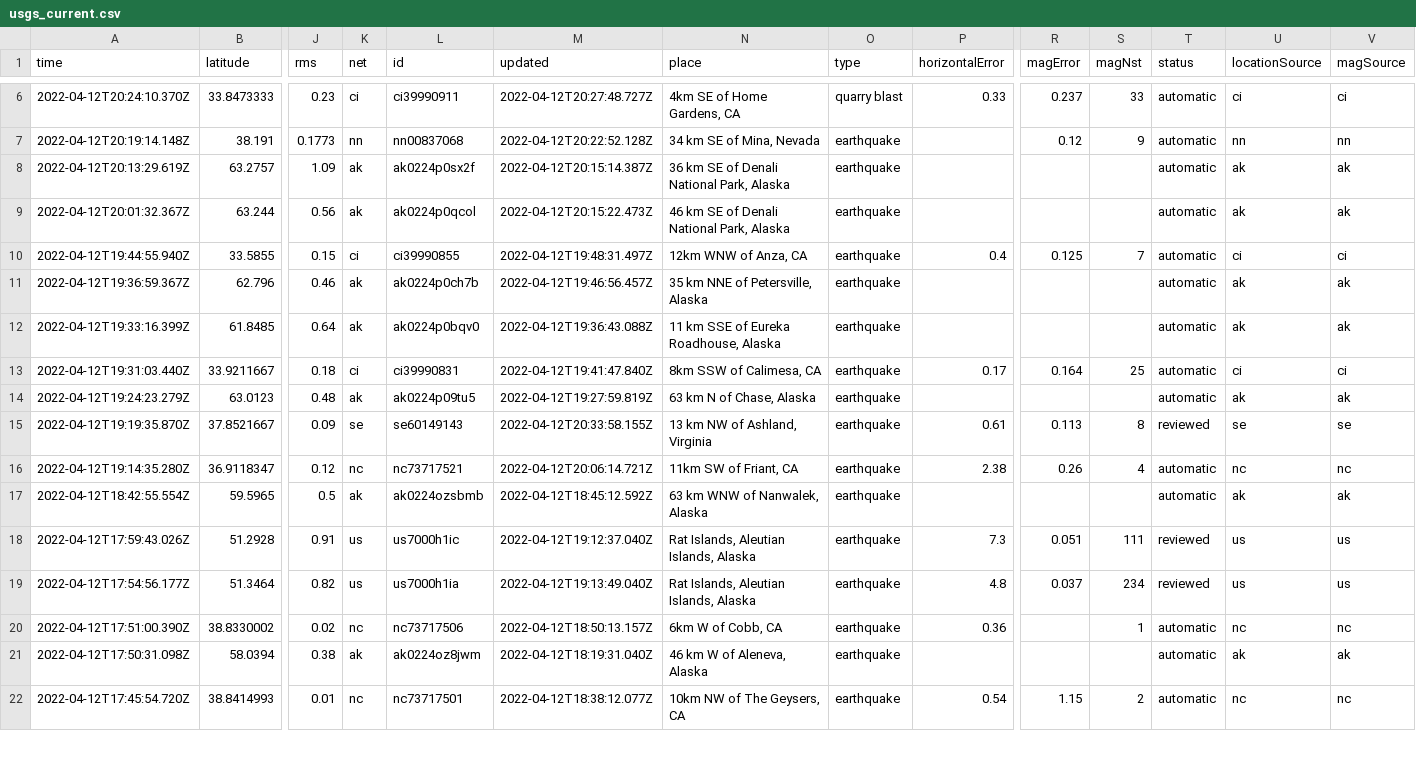
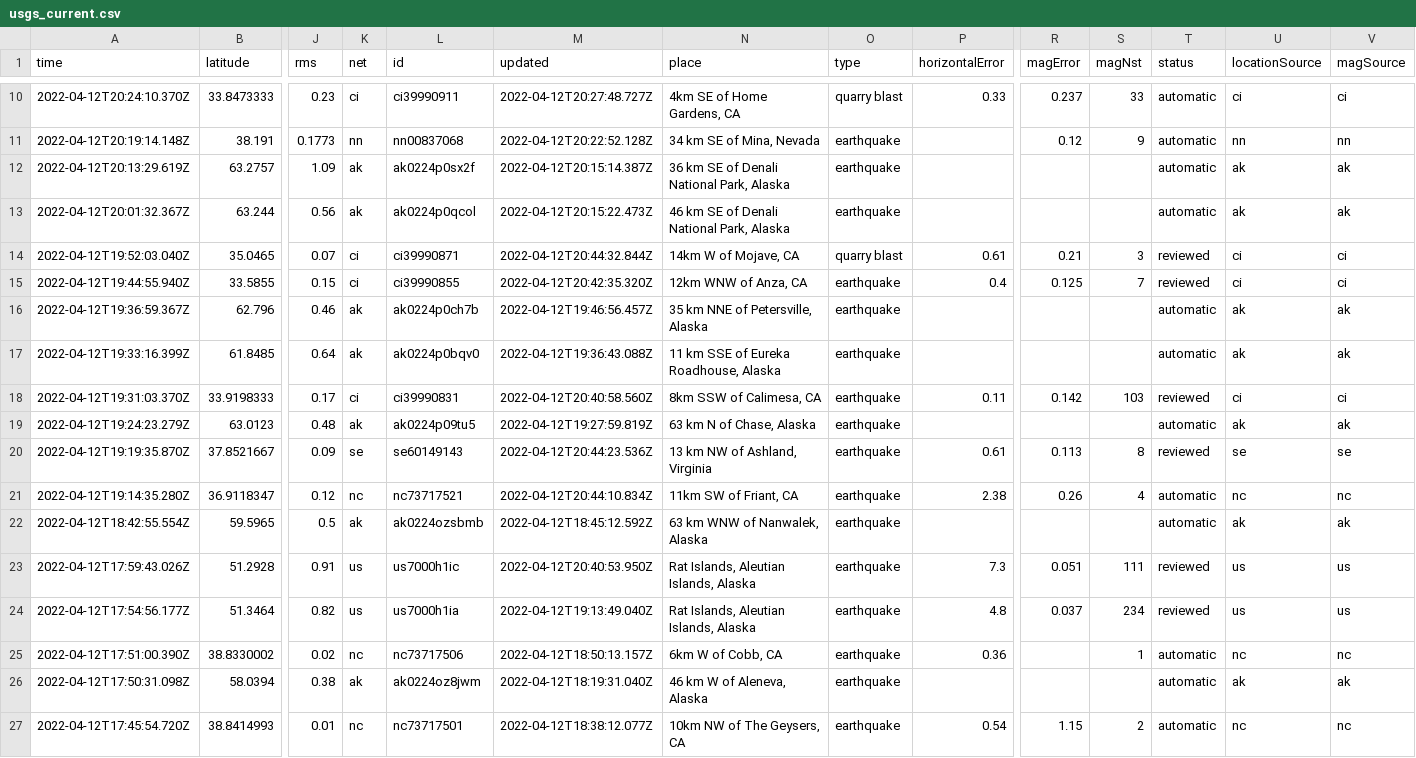
Before and after one commit to profrobwells/nicar22-github-actions, a CSV file: usgs_current.csv, drawn as a sheet; only a part is shown, gaps mark what is left out; removed rows and columns are numbered as before the commit, all else as after; rows hold the shown columns only; the diff covers the shown part only; the diff names each change by its address in the sheet, - before the commit and + after, or states it on an @@ line.

```diff
--- a/usgs_current.csv
+++ b/usgs_current.csv
+row 14: 2022-04-12T19:52:03.040Z | 35.0465 | 0.07 | ci | ci39990871 | 2022-04-12T20:44:32.844Z | 14km W of Mojave, CA | quarry blast | 0.61 | 0.21 | 3 | reviewed | ci | ci
-M15 (updated): 2022-04-12T19:48:31.497Z
+M15 (updated): 2022-04-12T20:42:35.320Z
-T15 (status): automatic
+T15 (status): reviewed
-row 13: 2022-04-12T19:31:03.440Z | 33.9211667 | 0.18 | ci | ci39990831 | 2022-04-12T19:41:47.840Z | 8km SSW of Calimesa, CA | earthquake | 0.17 | 0.164 | 25 | automatic | ci | ci
+row 18: 2022-04-12T19:31:03.370Z | 33.9198333 | 0.17 | ci | ci39990831 | 2022-04-12T20:40:58.560Z | 8km SSW of Calimesa, CA | earthquake | 0.11 | 0.142 | 103 | reviewed | ci | ci
-M20 (updated): 2022-04-12T20:33:58.155Z
+M20 (updated): 2022-04-12T20:44:23.536Z
-M21 (updated): 2022-04-12T20:06:14.721Z
+M21 (updated): 2022-04-12T20:44:10.834Z
-M23 (updated): 2022-04-12T19:12:37.040Z
+M23 (updated): 2022-04-12T20:40:53.950Z
```
Also changed, not shown: 4 added rows, 2 removed rows and 10 edited cells elsewhere in this file, 1 other file.
